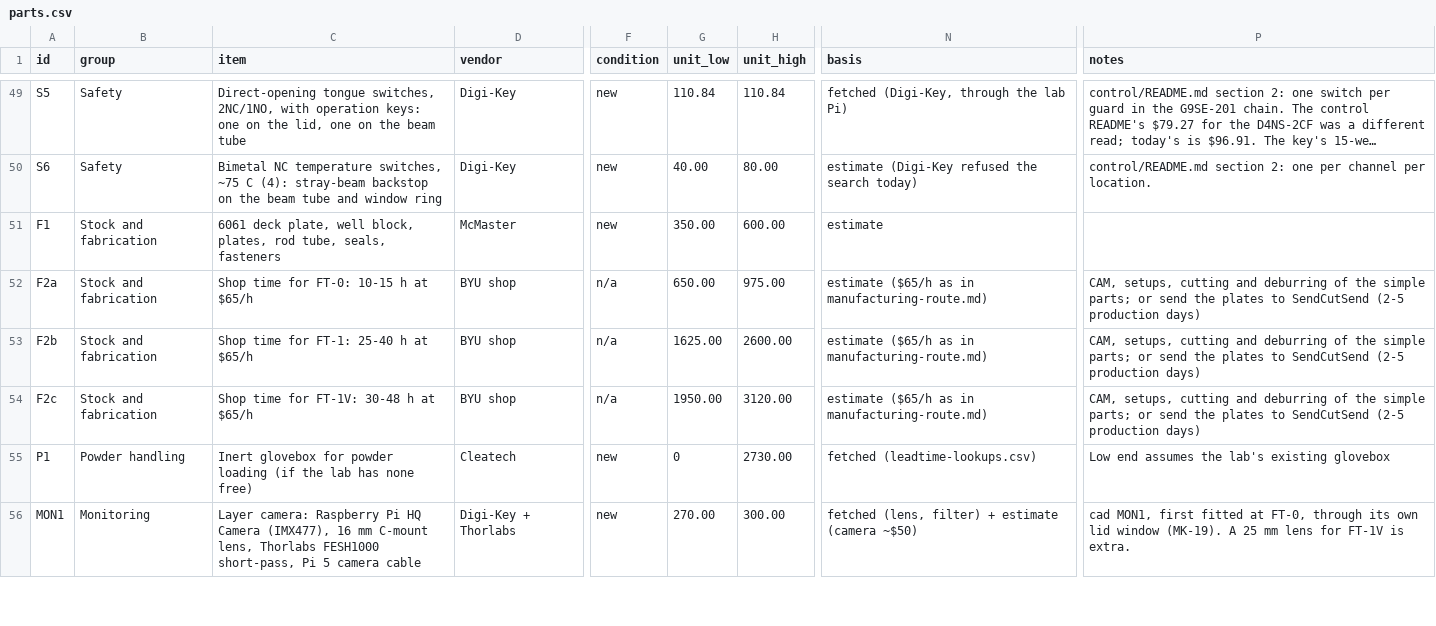
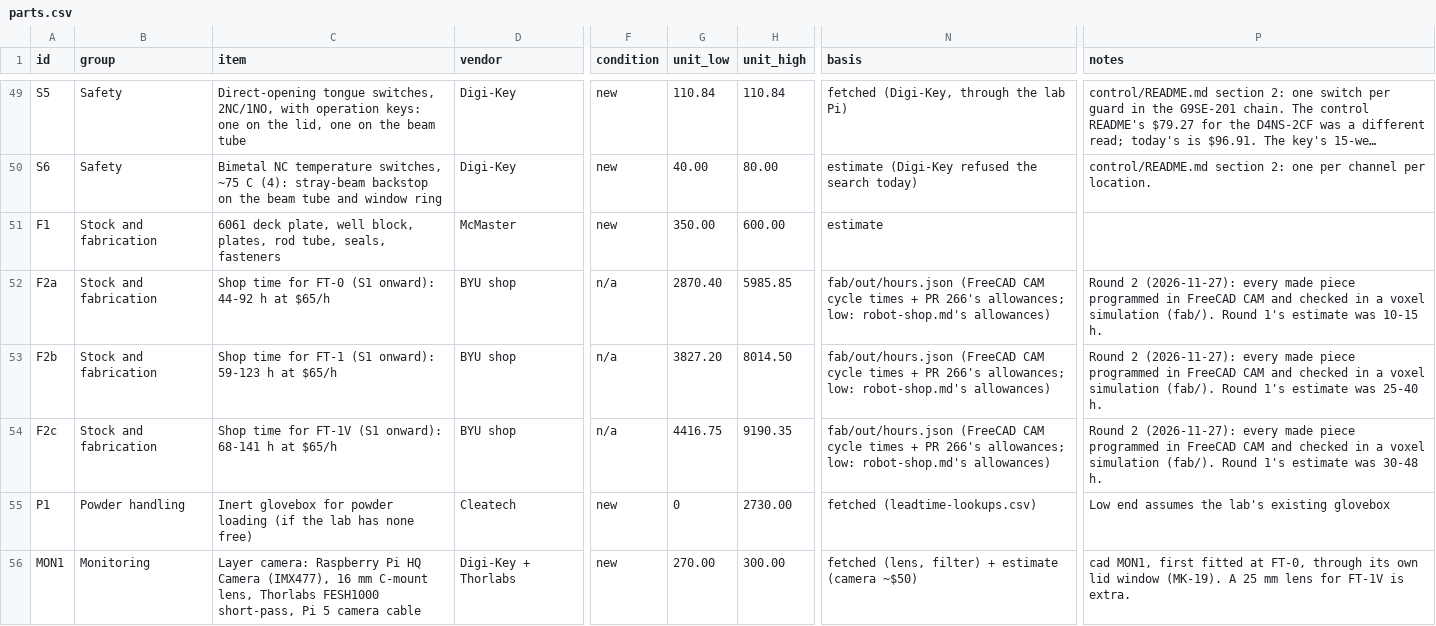
Before and after one commit to vertical-cloud-lab/digital-alloy-lab, a CSV file: desktop-lpbf/fast-track/parts.csv, drawn as a sheet; only a part is shown, gaps mark what is left out; long unchanged cells end in …; the diff names each change by its address in the sheet, - before the commit and + after, or states it on an @@ line.

```diff
--- a/desktop-lpbf/fast-track/parts.csv
+++ b/desktop-lpbf/fast-track/parts.csv
-C52 (item): Shop time for FT-0: 10-15 h at $65/h
+C52 (item): Shop time for FT-0 (S1 onward): 44-92 h at $65/h
-G52 (unit_low): 650.00
+G52 (unit_low): 2870.40
-H52 (unit_high): 975.00
+H52 (unit_high): 5985.85
-N52:N54 (basis): estimate ($65/h as in manufacturing-route.md)
+N52:N54 (basis): fab/out/hours.json (FreeCAD CAM cycle times + PR 266's allowances; low: robot-shop.md's allowances)
-P52 (notes): CAM, setups, cutting and deburring of the simple parts; or send the plates to SendCutSend (2-5 production days)
+P52 (notes): Round 2 (2026-11-27): every made piece programmed in FreeCAD CAM and checked in a voxel simulation (fab/). Round 1's estimate was 10-15 h.
-C53 (item): Shop time for FT-1: 25-40 h at $65/h
+C53 (item): Shop time for FT-1 (S1 onward): 59-123 h at $65/h
-G53 (unit_low): 1625.00
+G53 (unit_low): 3827.20
-H53 (unit_high): 2600.00
+H53 (unit_high): 8014.50
-P53 (notes): CAM, setups, cutting and deburring of the simple parts; or send the plates to SendCutSend (2-5 production days)
+P53 (notes): Round 2 (2026-11-27): every made piece programmed in FreeCAD CAM and checked in a voxel simulation (fab/). Round 1's estimate was 25-40 h.
-C54 (item): Shop time for FT-1V: 30-48 h at $65/h
+C54 (item): Shop time for FT-1V (S1 onward): 68-141 h at $65/h
-G54 (unit_low): 1950.00
+G54 (unit_low): 4416.75
-H54 (unit_high): 3120.00
+H54 (unit_high): 9190.35
-P54 (notes): CAM, setups, cutting and deburring of the simple parts; or send the plates to SendCutSend (2-5 production days)
+P54 (notes): Round 2 (2026-11-27): every made piece programmed in FreeCAD CAM and checked in a voxel simulation (fab/). Round 1's estimate was 30-48 h.
```
Also changed, not shown: 2 other files.
